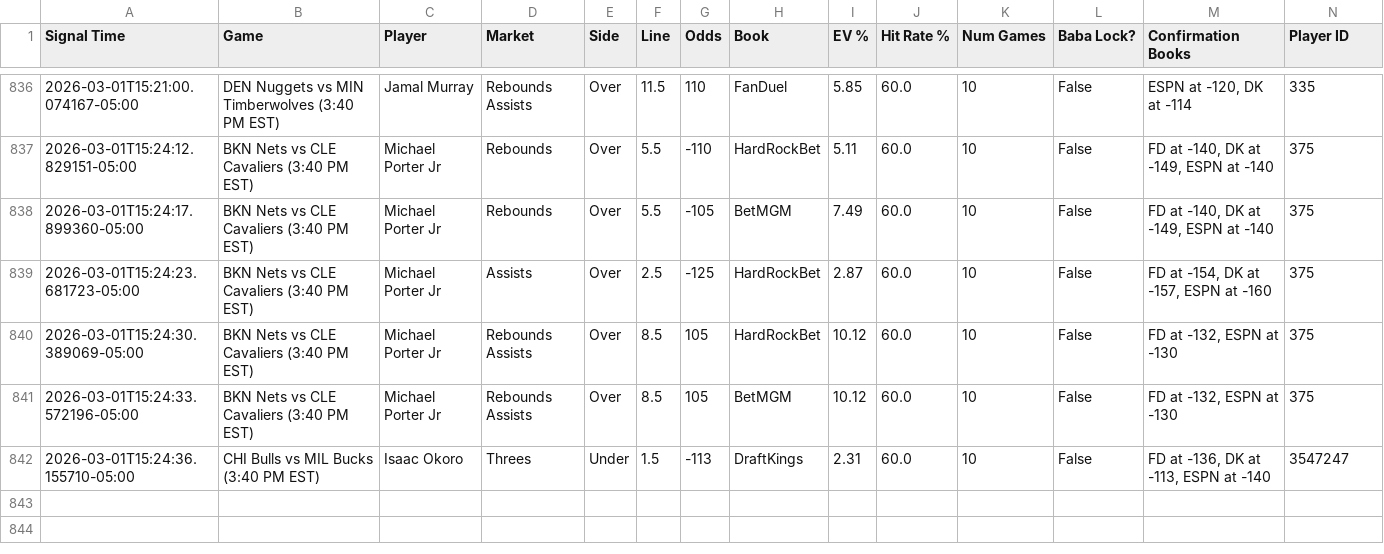
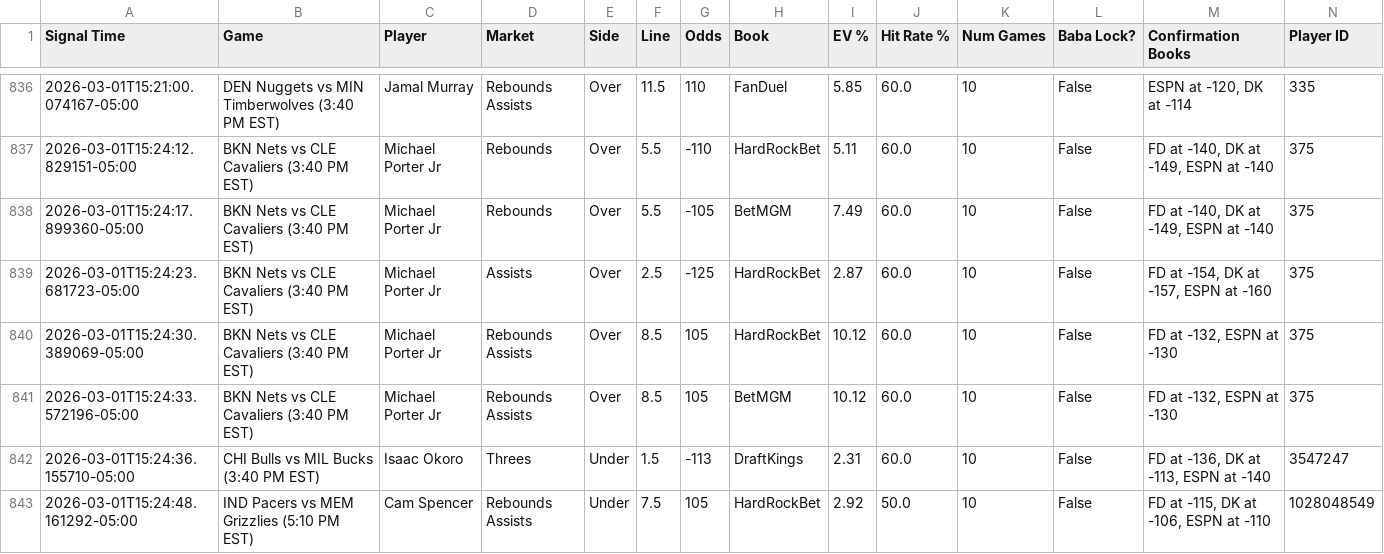
Before and after one commit to michaeljhart12-byte/Baba-Bot-Dashboard, a CSV file: signals.csv, drawn as a sheet; only a part is shown, gaps mark what is left out; rows hold the shown columns only; the diff names each change by its address in the sheet, - before the commit and + after, or states it on an @@ line.

Commit message:
Auto-update signals.csv

```diff
--- a/signals.csv
+++ b/signals.csv
+row 843: 2026-03-01T15:24:48.161292-05:00 | IND Pacers vs MEM Grizzlies (5:10 PM EST) | Cam Spencer | Rebounds Assists | Under | 7.5 | 105 | HardRockBet | 2.92 | 50.0 | 10 | False | FD at -115, DK at -106, ESPN at -110 | 1028048549
```
